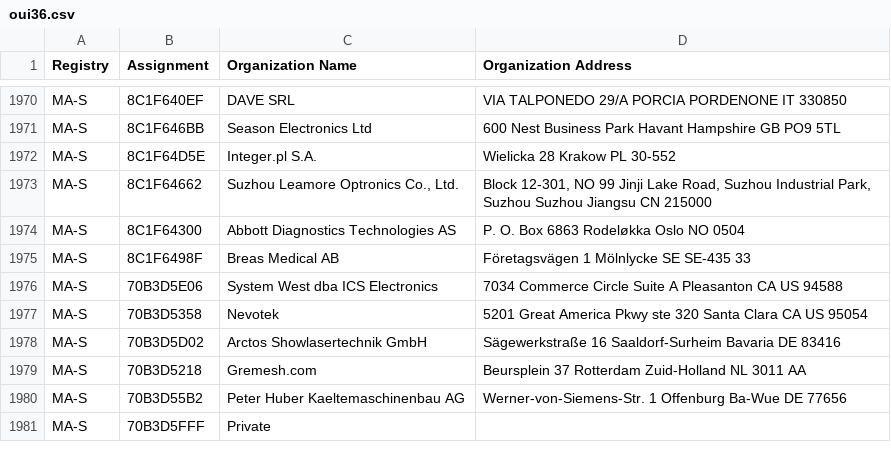
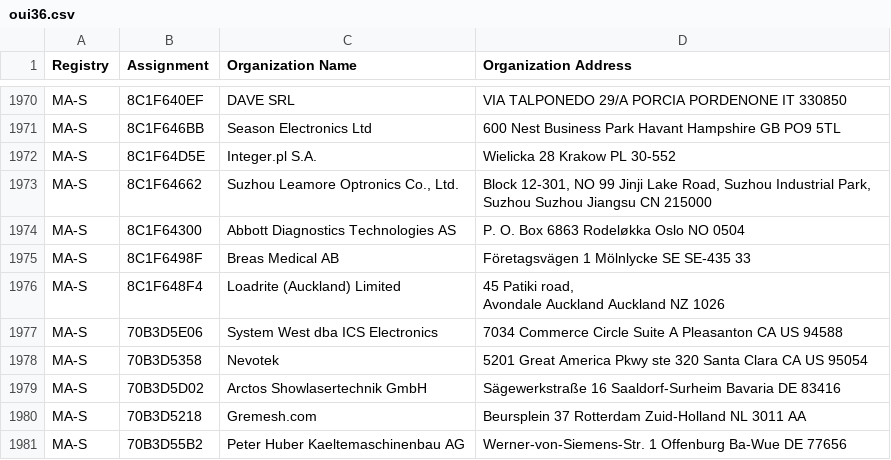
Before and after one commit to 955a0/MACAddress, a CSV file: oui36.csv, drawn as a sheet; only a part is shown, gaps mark what is left out; the shorter side is filled out with more unchanged rows; ↵ is a line break in a cell; the diff names each change by its address in the sheet, - before the commit and + after, or states it on an @@ line.

```diff
--- a/oui36.csv
+++ b/oui36.csv
+row 1976: MA-S | 8C1F648F4 | Loadrite (Auckland) Limited | 45 Patiki road, ↵ Avondale Auckland Auckland NZ 1026
```
Also changed, not shown: 1 other file.
